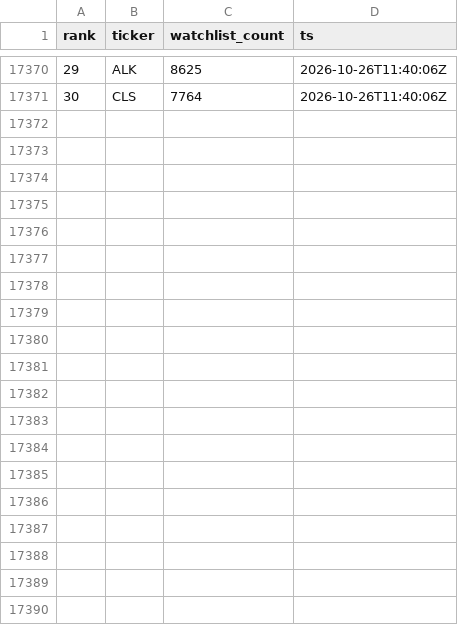
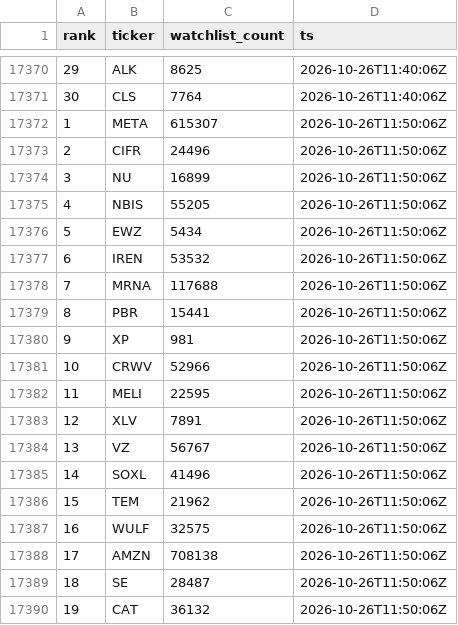
Before and after one commit to virgolaema/pump-search, a CSV file: data/st_trending.csv, drawn as a sheet; only a part is shown, gaps mark what is left out; the diff covers the shown part only.

Commit message:
data: collect 2026-10-26T11:51:00Z

```diff
--- a/data/st_trending.csv
+++ b/data/st_trending.csv
@@ -17371 +17371,20 @@ rank,ticker,watchlist_count,ts
 30,CLS,7764,2026-10-26T11:40:06Z
+1,META,615307,2026-10-26T11:50:06Z
+2,CIFR,24496,2026-10-26T11:50:06Z
+3,NU,16899,2026-10-26T11:50:06Z
+4,NBIS,55205,2026-10-26T11:50:06Z
+5,EWZ,5434,2026-10-26T11:50:06Z
+6,IREN,53532,2026-10-26T11:50:06Z
+7,MRNA,117688,2026-10-26T11:50:06Z
+8,PBR,15441,2026-10-26T11:50:06Z
+9,XP,981,2026-10-26T11:50:06Z
+10,CRWV,52966,2026-10-26T11:50:06Z
+11,MELI,22595,2026-10-26T11:50:06Z
+12,XLV,7891,2026-10-26T11:50:06Z
+13,VZ,56767,2026-10-26T11:50:06Z
+14,SOXL,41496,2026-10-26T11:50:06Z
+15,TEM,21962,2026-10-26T11:50:06Z
+16,WULF,32575,2026-10-26T11:50:06Z
+17,AMZN,708138,2026-10-26T11:50:06Z
+18,SE,28487,2026-10-26T11:50:06Z
+19,CAT,36132,2026-10-26T11:50:06Z
```
Also changed, not shown: 11 added rows elsewhere in this file, data/hotlist.csv, data/runlog.csv, 2 other files.
